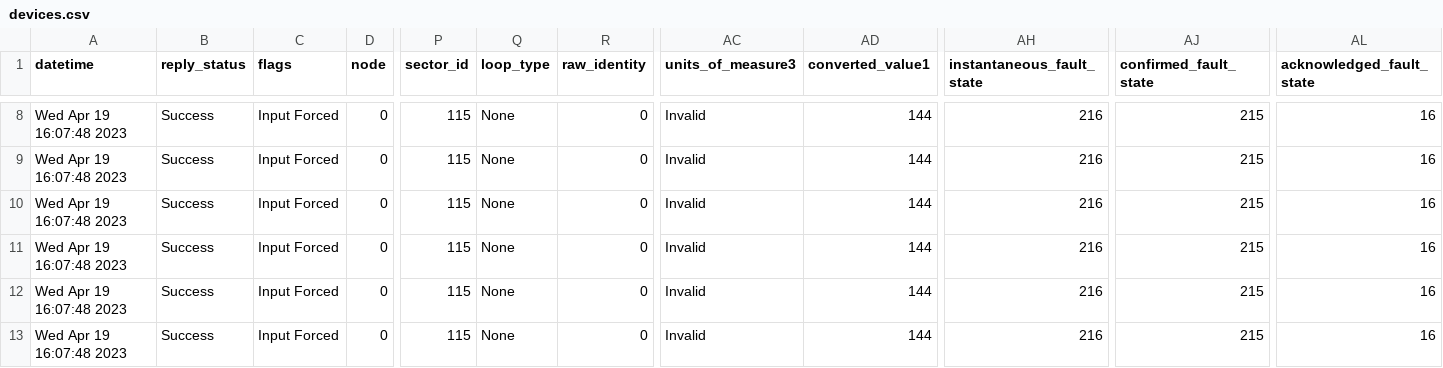
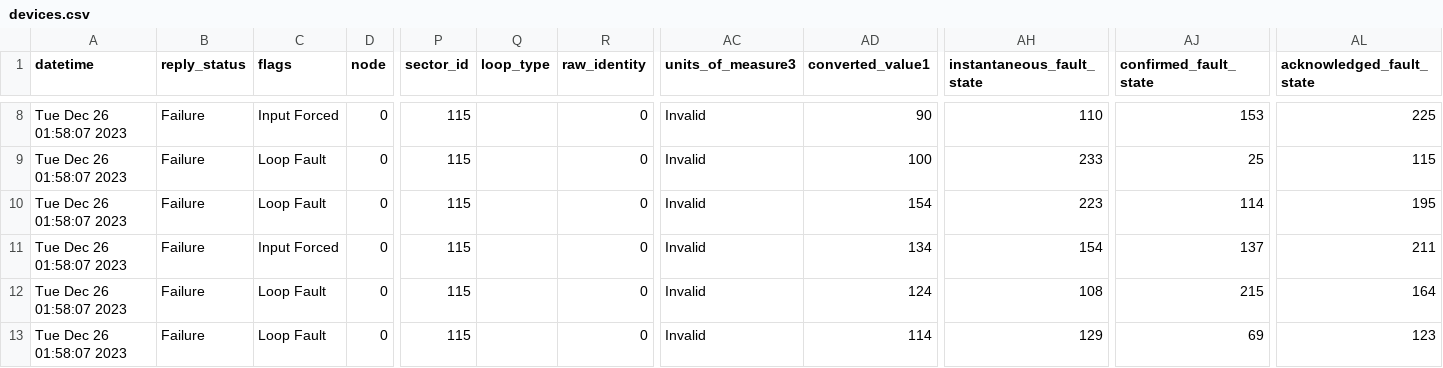
Before and after one commit to 10KSA01/FYP-Full-Stack-PyroInsight, a CSV file: fake-device-simulator/devices.csv, drawn as a sheet; only a part is shown, gaps mark what is left out; the diff covers the shown part only; the diff names each change by its address in the sheet, - before the commit and + after, or states it on an @@ line.

```diff
--- a/fake-device-simulator/devices.csv
+++ b/fake-device-simulator/devices.csv
-A8:A13 (datetime): Wed Apr 19 16:07:48 2023
+A8:A13 (datetime): Tue Dec 26 01:58:07 2023
-B8:B13 (reply_status): Success
+B8:B13 (reply_status): Failure
-Q8:Q13 (loop_type): None
+Q8:Q13 (loop_type): (empty)
-AD8 (converted_value1): 144
+AD8 (converted_value1): 90
-AH8 (instantaneous_fault_state): 216
+AH8 (instantaneous_fault_state): 110
-AJ8 (confirmed_fault_state): 215
+AJ8 (confirmed_fault_state): 153
-AL8 (acknowledged_fault_state): 16
+AL8 (acknowledged_fault_state): 225
-C9:C10 (flags): Input Forced
+C9:C10 (flags): Loop Fault
-AD9 (converted_value1): 144
+AD9 (converted_value1): 100
-AH9 (instantaneous_fault_state): 216
+AH9 (instantaneous_fault_state): 233
-AJ9 (confirmed_fault_state): 215
+AJ9 (confirmed_fault_state): 25
-AL9 (acknowledged_fault_state): 16
+AL9 (acknowledged_fault_state): 115
-AD10 (converted_value1): 144
+AD10 (converted_value1): 154
-AH10 (instantaneous_fault_state): 216
+AH10 (instantaneous_fault_state): 223
-AJ10 (confirmed_fault_state): 215
+AJ10 (confirmed_fault_state): 114
-AL10 (acknowledged_fault_state): 16
+AL10 (acknowledged_fault_state): 195
-AD11 (converted_value1): 144
+AD11 (converted_value1): 134
-AH11 (instantaneous_fault_state): 216
+AH11 (instantaneous_fault_state): 154
-AJ11 (confirmed_fault_state): 215
+AJ11 (confirmed_fault_state): 137
-AL11 (acknowledged_fault_state): 16
+AL11 (acknowledged_fault_state): 211
-C12:C13 (flags): Input Forced
+C12:C13 (flags): Loop Fault
-AD12 (converted_value1): 144
+AD12 (converted_value1): 124
-AH12 (instantaneous_fault_state): 216
+AH12 (instantaneous_fault_state): 108
-AL12 (acknowledged_fault_state): 16
+AL12 (acknowledged_fault_state): 164
-AD13 (converted_value1): 144
+AD13 (converted_value1): 114
-AH13 (instantaneous_fault_state): 216
+AH13 (instantaneous_fault_state): 129
-AJ13 (confirmed_fault_state): 215
+AJ13 (confirmed_fault_state): 69
-AL13 (acknowledged_fault_state): 16
+AL13 (acknowledged_fault_state): 123
```
Also changed, not shown: 41 edited cells elsewhere in this file, 6 other files.
